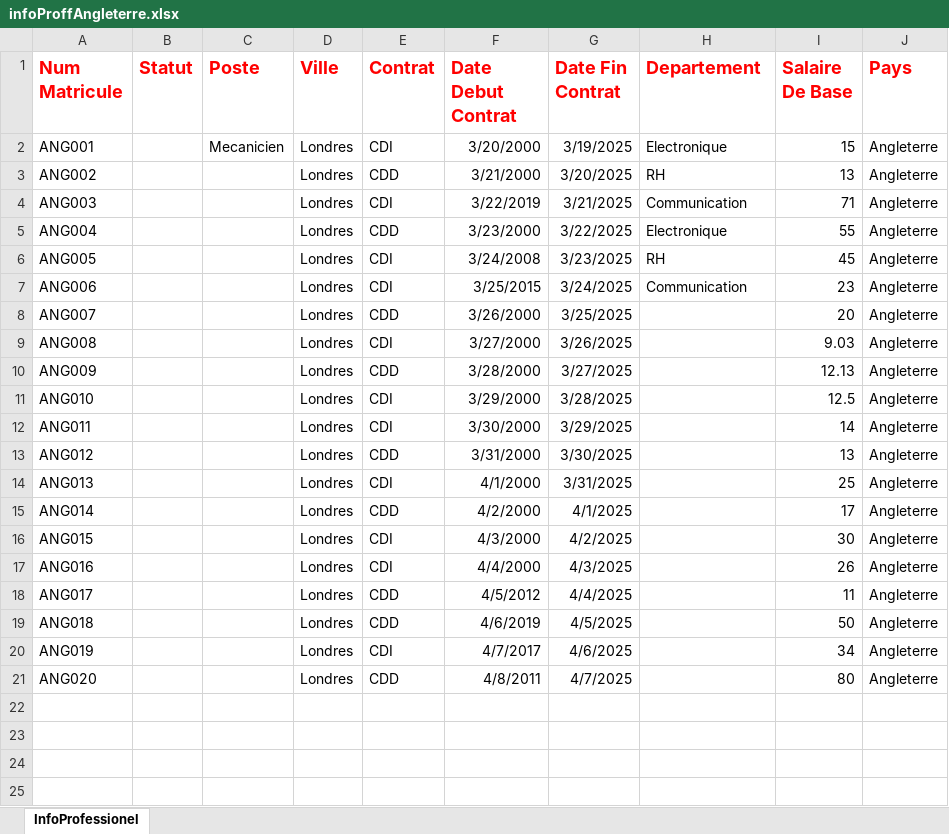
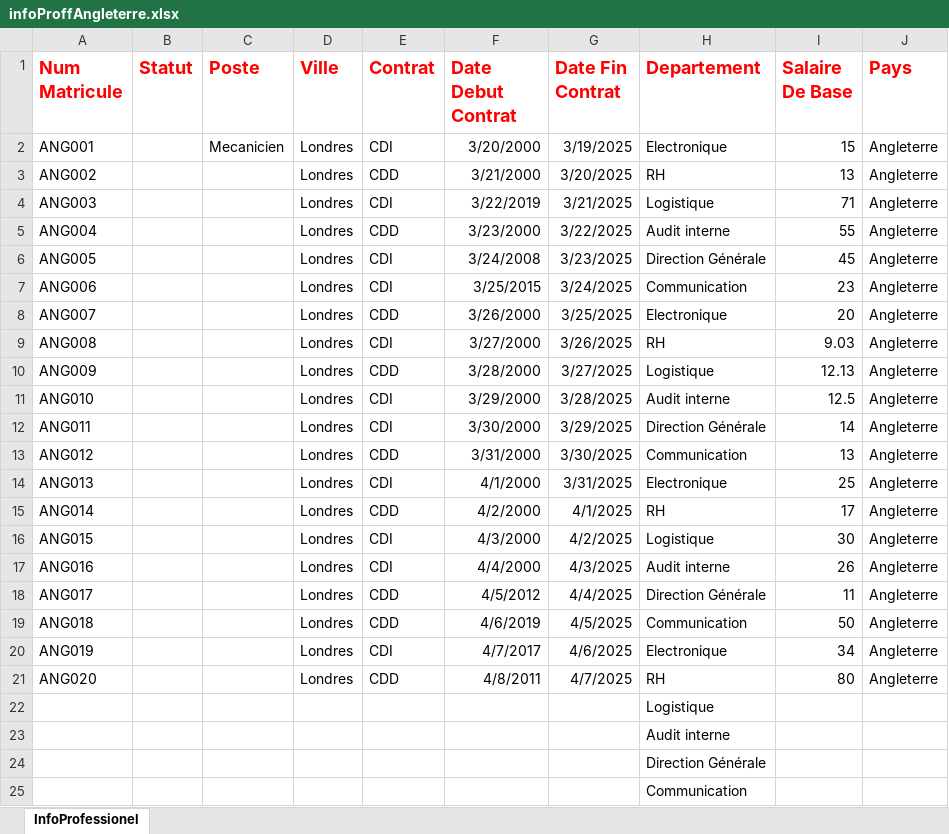
Before and after one commit to AbdouAzizDIOUF/projetDintegrationGlobalHumanRessource, an Excel workbook: src/main/resources/datasources/angleterre/infoProffAngleterre.xlsx, sheet InfoProfessionel, drawn as a sheet; values as stored, in another font and other column widths than the file's, no borders; the diff names each change by its address in the sheet, - before the commit and + after, or states it on an @@ line.

```diff
--- a/src/main/resources/datasources/angleterre/infoProffAngleterre.xlsx (sheet InfoProfessionel)
+++ b/src/main/resources/datasources/angleterre/infoProffAngleterre.xlsx (sheet InfoProfessionel)
-H4 (Departement): Communication
+H4 (Departement): Logistique
-H5 (Departement): Electronique
+H5 (Departement): Audit interne
-H6 (Departement): RH
+H6 (Departement): Direction Générale
-H8 (Departement): (empty)
+H8 (Departement): Electronique
-H9 (Departement): (empty)
+H9 (Departement): RH
-H10 (Departement): (empty)
+H10 (Departement): Logistique
-H11 (Departement): (empty)
+H11 (Departement): Audit interne
-H12 (Departement): (empty)
+H12 (Departement): Direction Générale
-H13 (Departement): (empty)
+H13 (Departement): Communication
-H14 (Departement): (empty)
+H14 (Departement): Electronique
-H15 (Departement): (empty)
+H15 (Departement): RH
-H16 (Departement): (empty)
+H16 (Departement): Logistique
-H17 (Departement): (empty)
+H17 (Departement): Audit interne
-H18 (Departement): (empty)
+H18 (Departement): Direction Générale
-H19 (Departement): (empty)
+H19 (Departement): Communication
-H20 (Departement): (empty)
+H20 (Departement): Electronique
-H21 (Departement): (empty)
+H21 (Departement): RH
+row 22:  |  |  |  |  |  |  | Logistique
+row 23:  |  |  |  |  |  |  | Audit interne
+row 24:  |  |  |  |  |  |  | Direction Générale
+row 25:  |  |  |  |  |  |  | Communication
```
Also changed, not shown: src/main/resources/datasources/angleterre/infoPaieAngleterre.xlsx.
